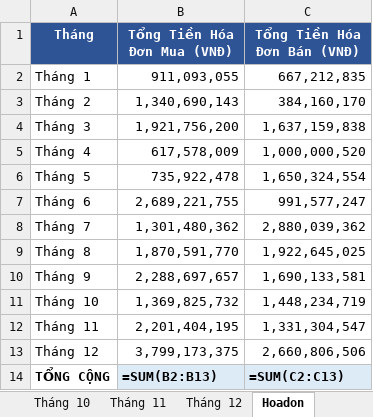
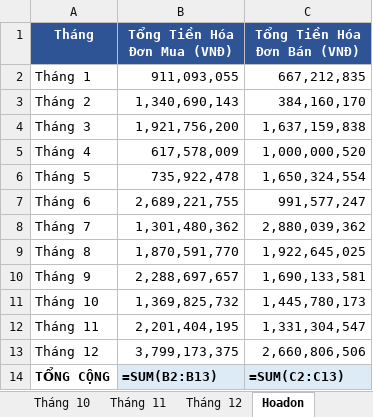
Before and after one commit to KataChannel/ragketoan, an Excel workbook: docs/huyvu/XNT_HuyVu_2024.xlsx, sheet Hoadon, drawn as a sheet; values as stored, in another font and other column widths than the file's, no borders; formulas without a stored value are shown as written; the diff names each change by its address in the sheet, - before the commit and + after, or states it on an @@ line.

```diff
--- a/docs/huyvu/XNT_HuyVu_2024.xlsx (sheet Hoadon)
+++ b/docs/huyvu/XNT_HuyVu_2024.xlsx (sheet Hoadon)
-C11 (Tổng Tiền Hóa Đơn Bán (VNĐ)): 1,448,234,719
+C11 (Tổng Tiền Hóa Đơn Bán (VNĐ)): 1,445,780,173
```
Also changed, not shown: sheet Tháng 7, sheet Tháng 3, sheet Tháng 8, sheet Tháng 5, sheet Tháng 12, sheet Tháng 9, 7 more sheets, docs/huyvu/sosach/nam2023/BAO_CAO_CONG_NO_2023.xlsx, docs/huyvu/sosach/nam2023/NKC_HUYVU_2023_FINAL.xlsx, 16 other files.
